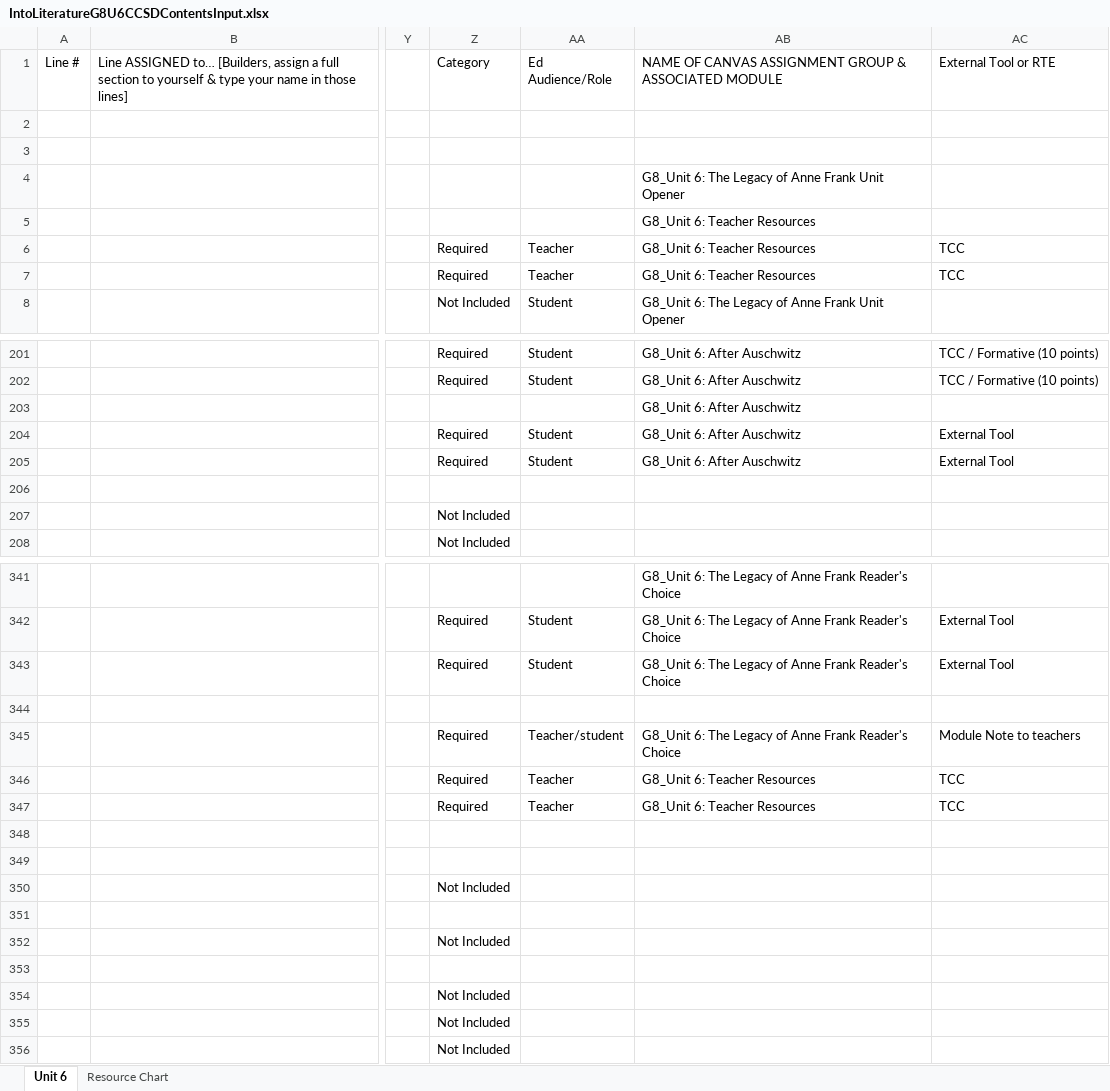
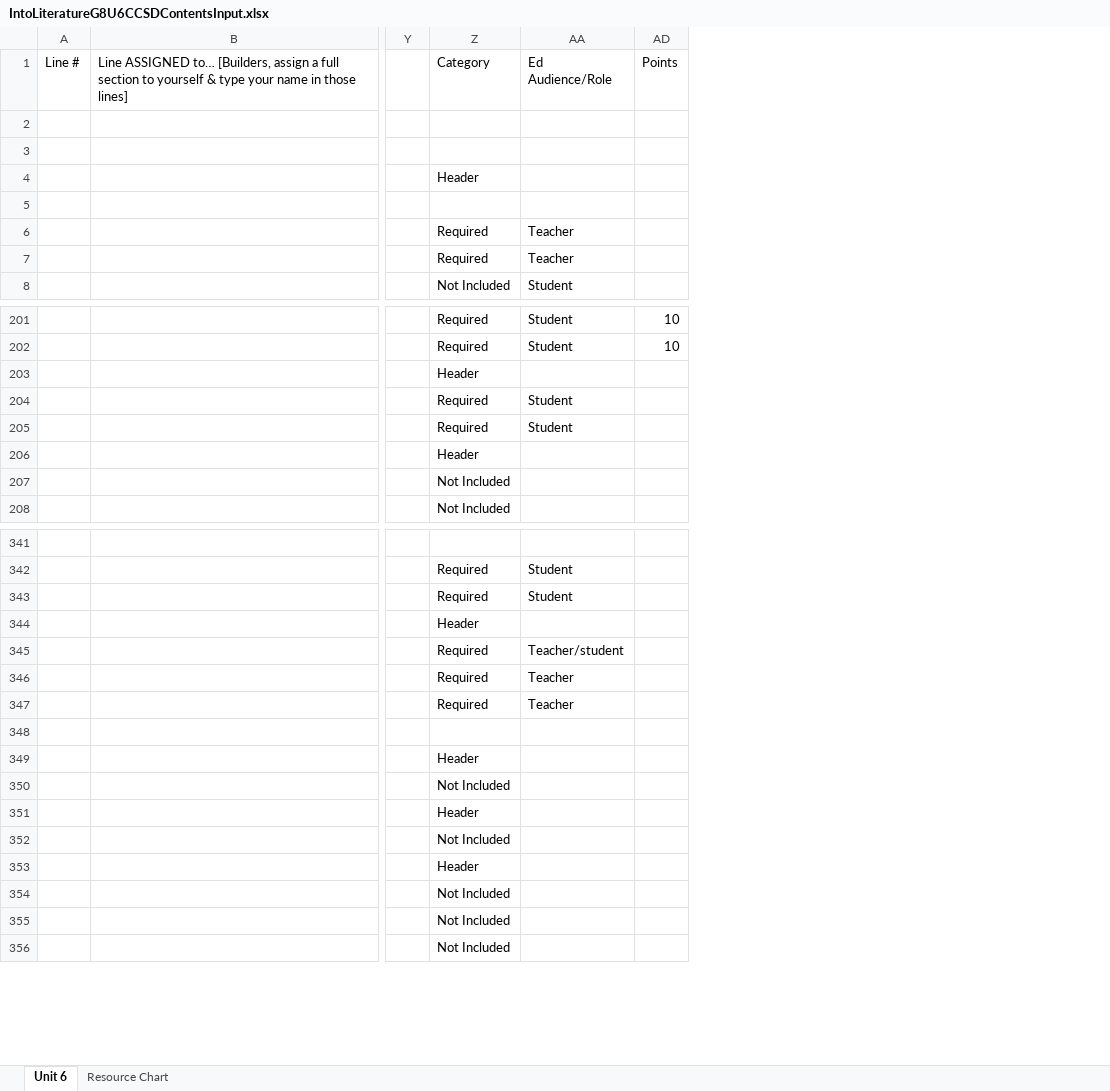
Before and after one commit to Shineta/CanvasCourses2, an Excel workbook: IntoLiteratureG8U6CCSDContentsInput.xlsx, sheet Unit 6, drawn as a sheet; only a part is shown, gaps mark what is left out; values as stored, in another font and other column widths than the file's, no cell formats; removed rows and columns are numbered as before the commit, all else as after; the diff covers the shown part only; the diff names each change by its address in the sheet, - before the commit and + after, or states it on an @@ line.

```diff
--- a/IntoLiteratureG8U6CCSDContentsInput.xlsx (sheet Unit 6)
+++ b/IntoLiteratureG8U6CCSDContentsInput.xlsx (sheet Unit 6)
@@ column AB hidden, rows 1-8: NAME OF CANVAS ASSIGNMENT GROUP & ASSOCIATED MODULE |  |  | G8_Unit 6: The Legacy of Anne Frank Unit Opener | G8_Unit 6: Teacher Resources | G8_Unit 6: Teacher Resources | G8_Unit 6: Teacher Resources | G8_Unit 6: The Legacy of Anne Frank Unit Opener; rows 201-205: all G8_Unit 6: After Auschwitz; rows 341-347: G8_Unit 6: The Legacy of Anne Frank Reader's Choice | G8_Unit 6: The Legacy of Anne Frank Reader's Choice | G8_Unit 6: The Legacy of Anne Frank Reader's Choice |  | G8_Unit 6: The Legacy of Anne Frank Reader's Choice | G8_Unit 6: Teacher Resources | G8_Unit 6: Teacher Resources @@
@@ column AC (External Tool or RTE) hidden, rows 6-7: TCC | TCC; rows 201-205: TCC / Formative (10 points) | TCC / Formative (10 points) |  | External Tool | External Tool; rows 342-347: External Tool | External Tool |  | Module Note to teachers | TCC | TCC @@
+column AD (Points), rows 201-202: 10 | 10
-Z4 (Category): (empty)
+Z4 (Category): Header
-Z203 (Category): (empty)
+Z203 (Category): Header
-Z206 (Category): (empty)
+Z206 (Category): Header
-Z344 (Category): (empty)
+Z344 (Category): Header
-Z349 (Category): (empty)
+Z349 (Category): Header
-Z351 (Category): (empty)
+Z351 (Category): Header
-Z353 (Category): (empty)
+Z353 (Category): Header
```
Also changed, not shown: 33 edited cells elsewhere in this sheet, sheet Resource Chart, cell formats, hidden cells.
